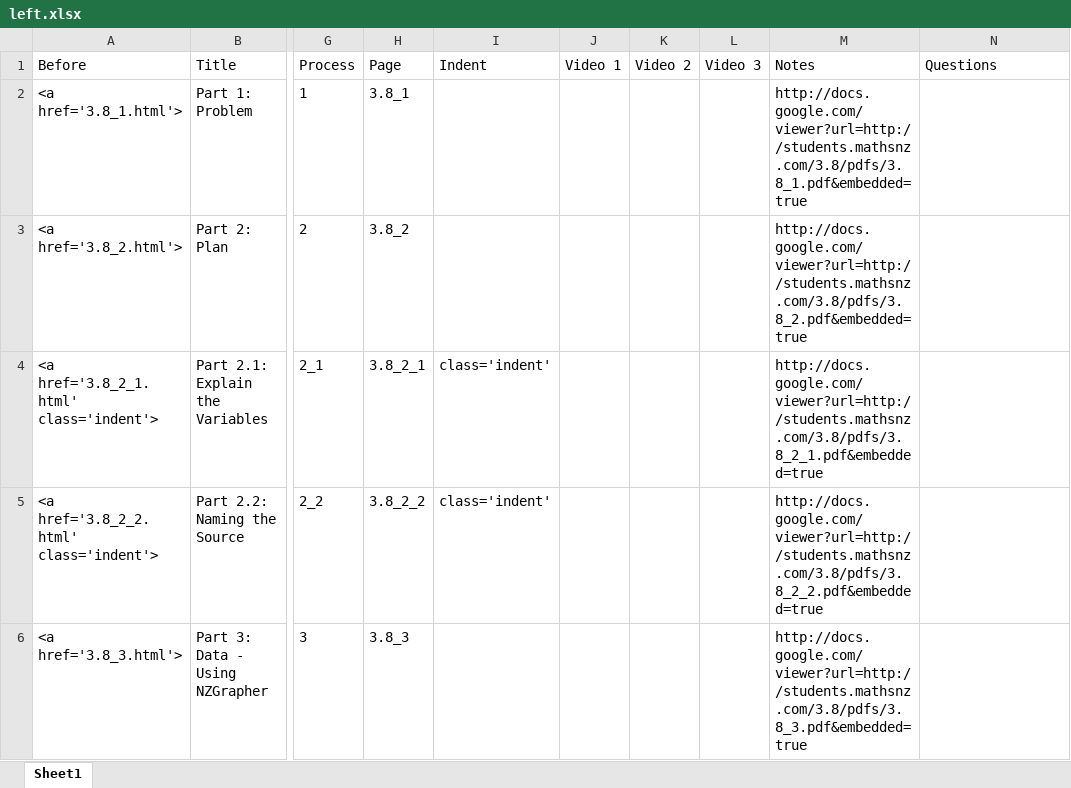
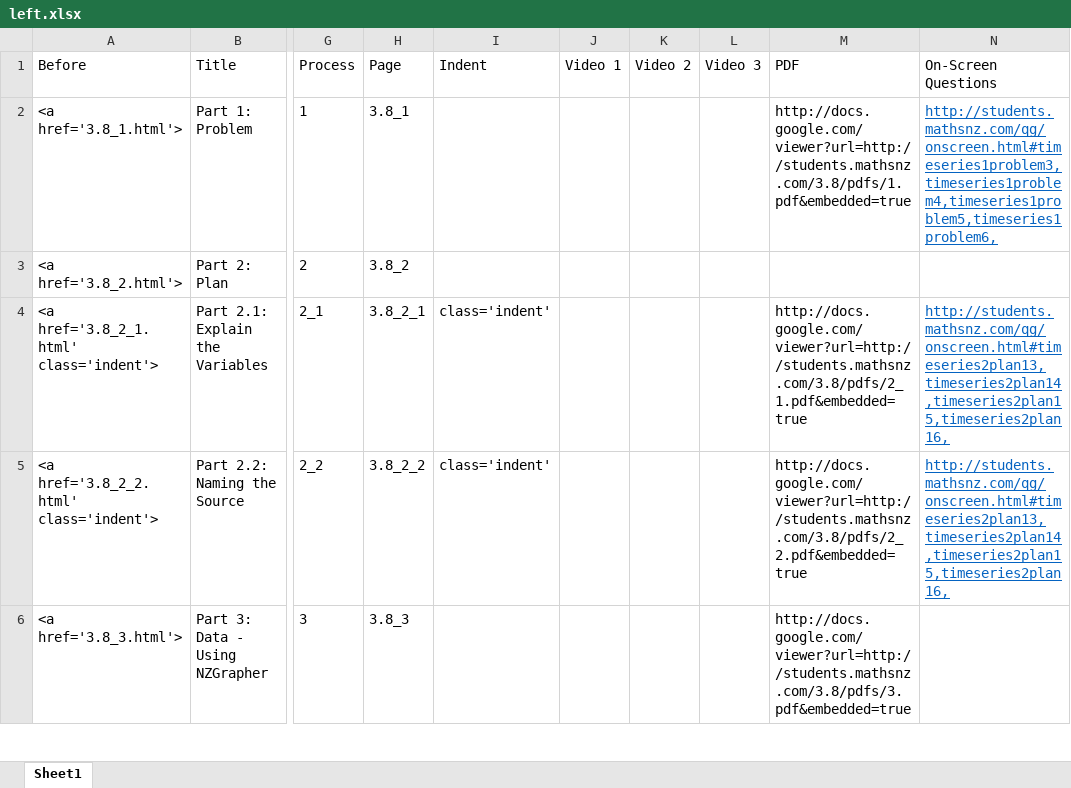
Before and after one commit to mathsnz/students.mathsnz.com, an Excel workbook: 3.8/left.xlsx, sheet Sheet1, drawn as a sheet; only a part is shown, gaps mark what is left out; values as stored, in another font and other column widths than the file's, no borders; the diff covers the shown part only; the diff names each change by its address in the sheet, - before the commit and + after, or states it on an @@ line.

```diff
--- a/3.8/left.xlsx (sheet Sheet1)
+++ b/3.8/left.xlsx (sheet Sheet1)
-M1: Notes
+M1: PDF
-N1: Questions
+N1: On-Screen Questions
-M2 (PDF): http://docs.google.com/viewer?url=http://students.mathsnz.com/3.8/pdfs/3.8_1.pdf&embedded=true
+M2 (PDF): http://docs.google.com/viewer?url=http://students.mathsnz.com/3.8/pdfs/1.pdf&embedded=true
-N2 (On-Screen Questions): (empty)
+N2 (On-Screen Questions): http://students.mathsnz.com/qg/onscreen.html#timeseries1problem3,timeseries1problem4,timeseries1problem5,timeseries1problem6,
-M3 (PDF): http://docs.google.com/viewer?url=http://students.mathsnz.com/3.8/pdfs/3.8_2.pdf&embedded=true
+M3 (PDF): (empty)
-M4 (PDF): http://docs.google.com/viewer?url=http://students.mathsnz.com/3.8/pdfs/3.8_2_1.pdf&embedded=true
+M4 (PDF): http://docs.google.com/viewer?url=http://students.mathsnz.com/3.8/pdfs/2_1.pdf&embedded=true
-N4:N5 (On-Screen Questions): (empty)
+N4:N5 (On-Screen Questions): http://students.mathsnz.com/qg/onscreen.html#timeseries2plan13,timeseries2plan14,timeseries2plan15,timeseries2plan16,
-M5 (PDF): http://docs.google.com/viewer?url=http://students.mathsnz.com/3.8/pdfs/3.8_2_2.pdf&embedded=true
+M5 (PDF): http://docs.google.com/viewer?url=http://students.mathsnz.com/3.8/pdfs/2_2.pdf&embedded=true
-M6 (PDF): http://docs.google.com/viewer?url=http://students.mathsnz.com/3.8/pdfs/3.8_3.pdf&embedded=true
+M6 (PDF): http://docs.google.com/viewer?url=http://students.mathsnz.com/3.8/pdfs/3.pdf&embedded=true
```
Also changed, not shown: 21 edited cells elsewhere in this sheet, 33 other files.
